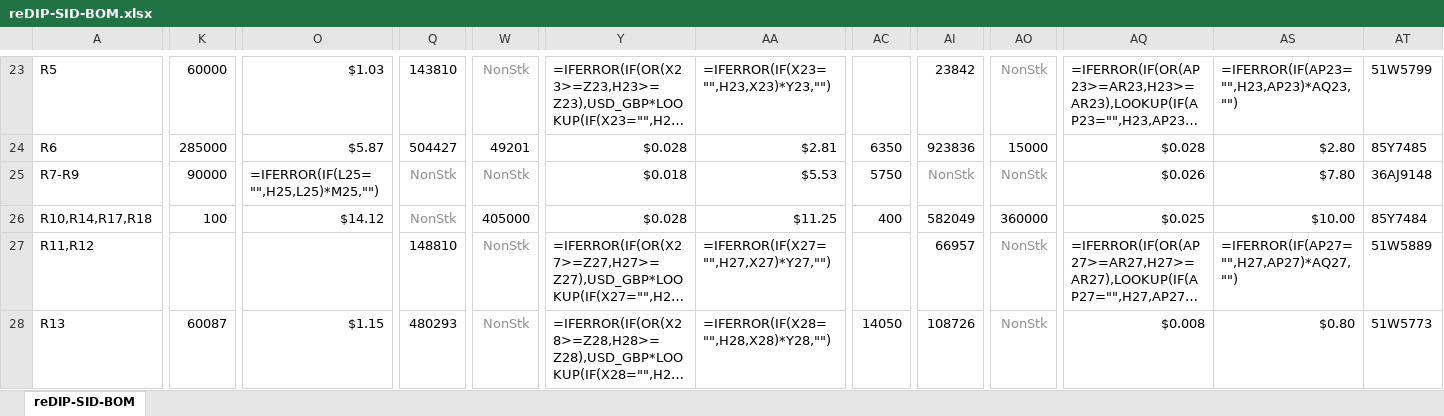
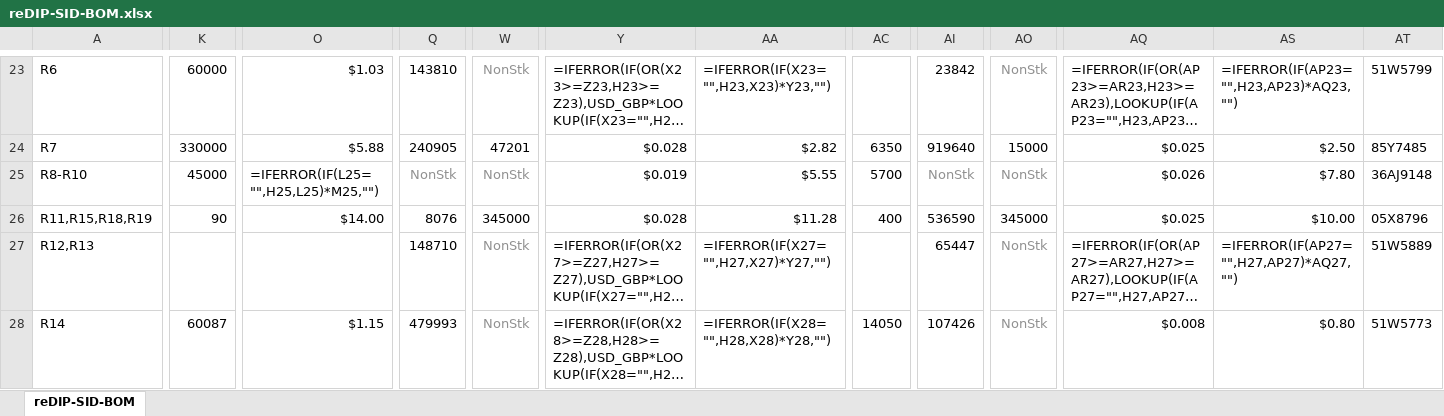
Before and after one commit to daglem/reDIP-SID, an Excel workbook: documentation/reDIP-SID-BOM.xlsx, sheet reDIP-SID-BOM, drawn as a sheet; only a part is shown, gaps mark what is left out; long unchanged cells end in …; values as stored, in another font and other column widths than the file's, no borders; formulas without a stored value are shown as written; conditional formats not drawn; the diff covers the shown part only; the diff names each change by its address in the sheet, - before the commit and + after, or states it on an @@ line.

```diff
--- a/documentation/reDIP-SID-BOM.xlsx (sheet reDIP-SID-BOM)
+++ b/documentation/reDIP-SID-BOM.xlsx (sheet reDIP-SID-BOM)
-A23: R5
+A23: R6
-A24: R6
+A24: R7
-K24: 285000
+K24: 330000
-O24: $5.87
+O24: $5.88
-Q24: 504427
+Q24: 240905
-W24: 49201
+W24: 47201
-AA24: $2.81
+AA24: $2.82
-AI24: 923836
+AI24: 919640
-AQ24: $0.028
+AQ24: $0.025
-AS24: $2.80
+AS24: $2.50
-A25: R7-R9
+A25: R8-R10
-K25: 90000
+K25: 45000
-Y25: $0.018
+Y25: $0.019
-AA25: $5.53
+AA25: $5.55
-AC25: 5750
+AC25: 5700
-A26: R10,R14,R17,R18
+A26: R11,R15,R18,R19
-K26: 100
+K26: 90
-O26: $14.12
+O26: $14.00
-Q26: NonStk
+Q26: 8076
-Q26 text colour: #909090
+Q26 text colour: black
-W26: 405000
+W26: 345000
-AA26: $11.25
+AA26: $11.28
-AI26: 582049
+AI26: 536590
-AO26: 360000
+AO26: 345000
-AT26: 85Y7484
+AT26: 05X8796
-A27: R11,R12
+A27: R12,R13
-Q27: 148810
+Q27: 148710
-AI27: 66957
+AI27: 65447
-A28: R13
+A28: R14
-Q28: 480293
+Q28: 479993
-AI28: 108726
+AI28: 107426
```
Also changed, not shown: 137 edited cells and cell formats elsewhere in this sheet, formulas that keep their value, hidden cells, 7 other files.
